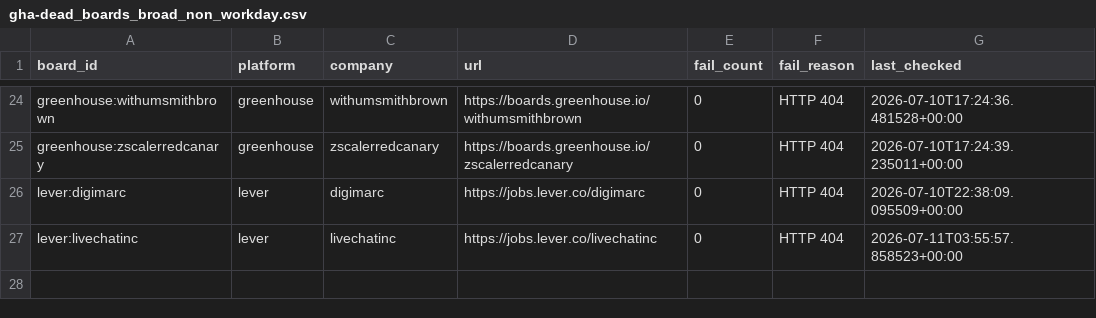
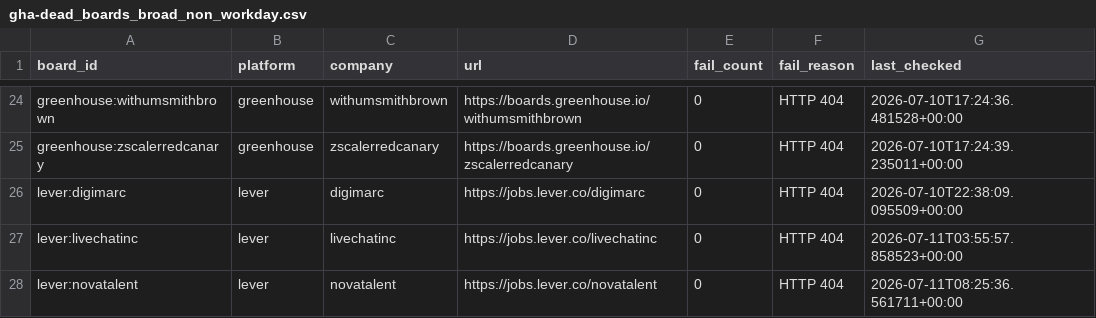
Before and after one commit to chandalagufus/job, a CSV file: state/gha-dead_boards_broad_non_workday.csv, drawn as a sheet; only a part is shown, gaps mark what is left out; the diff names each change by its address in the sheet, - before the commit and + after, or states it on an @@ line.

```diff
--- a/state/gha-dead_boards_broad_non_workday.csv
+++ b/state/gha-dead_boards_broad_non_workday.csv
+row 28: lever:novatalent | lever | novatalent | https://jobs.lever.co/novatalent | 0 | HTTP 404 | 2026-07-11T08:25:36.561711+00:00
```
Also changed, not shown: 1 other file.
